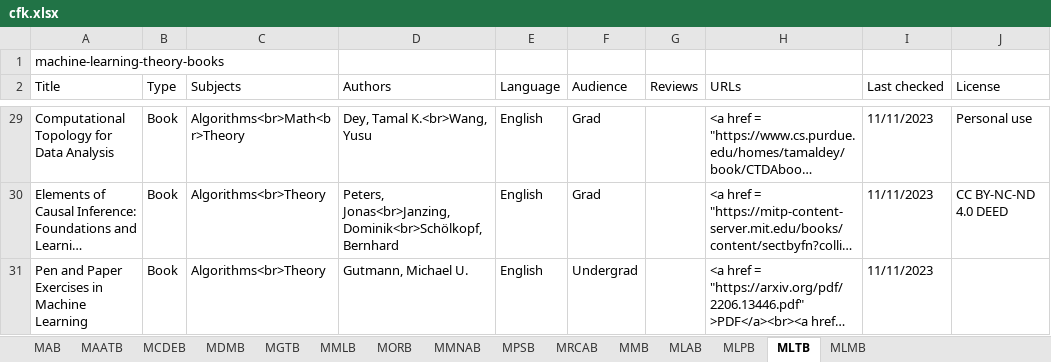
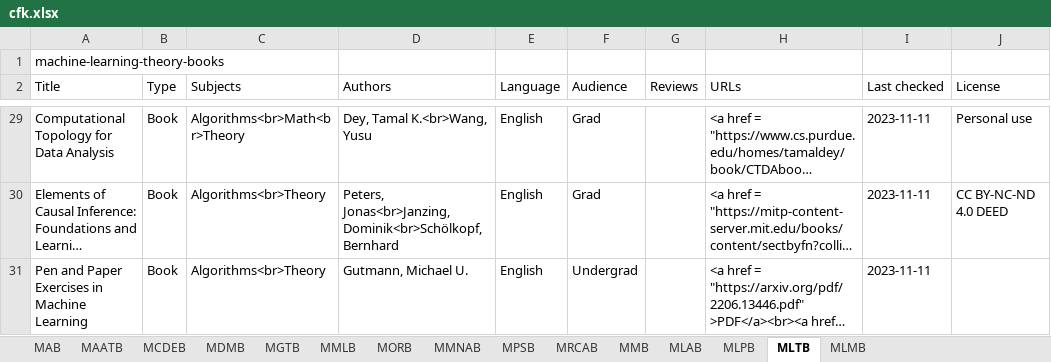
Before and after one commit to CFKNow/cfknow.github.io, an Excel workbook: utilities/cfk.xlsx, sheet MLTB, drawn as a sheet; only a part is shown, gaps mark what is left out; long unchanged cells end in …; values as stored, in another font and other column widths than the file's, no borders; the diff covers the shown part only; the diff names each change by its address in the sheet, - before the commit and + after, or states it on an @@ line.

```diff
--- a/utilities/cfk.xlsx (sheet MLTB)
+++ b/utilities/cfk.xlsx (sheet MLTB)
-I29:I31 (Last checked): 11/11/2023
+I29:I31 (Last checked): 2023-11-11
```
Also changed, not shown: 31 edited cells elsewhere in this sheet, sheet MAB, 16 other files.
